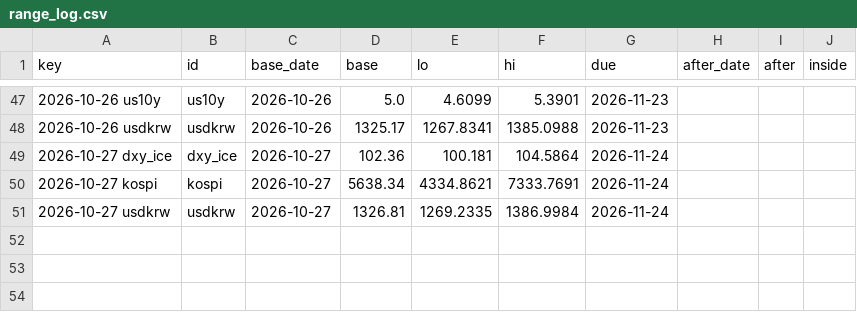
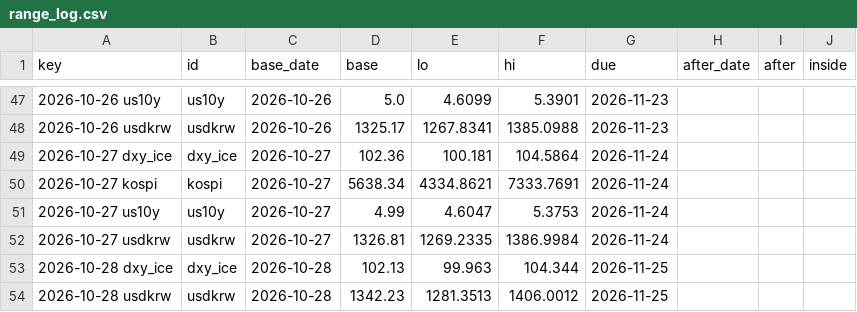
Before and after one commit to hshs9413-gif/narrative-tracker, a CSV file: docs/data/range_log.csv, drawn as a sheet; only a part is shown, gaps mark what is left out.

```diff
--- a/docs/data/range_log.csv
+++ b/docs/data/range_log.csv
@@ -50,2 +50,5 @@ key,id,base_date,base,lo,hi,due,after_date,after,inside
 2026-10-27 kospi,kospi,2026-10-27,5638.34,4334.8621,7333.7691,2026-11-24,,,
+2026-10-27 us10y,us10y,2026-10-27,4.99,4.6047,5.3753,2026-11-24,,,
 2026-10-27 usdkrw,usdkrw,2026-10-27,1326.81,1269.2335,1386.9984,2026-11-24,,,
+2026-10-28 dxy_ice,dxy_ice,2026-10-28,102.13,99.963,104.344,2026-11-25,,,
+2026-10-28 usdkrw,usdkrw,2026-10-28,1342.23,1281.3513,1406.0012,2026-11-25,,,
```
Also changed, not shown: docs/data/market_snapshot.csv, docs/data/regime_log.csv, 3 other files.
